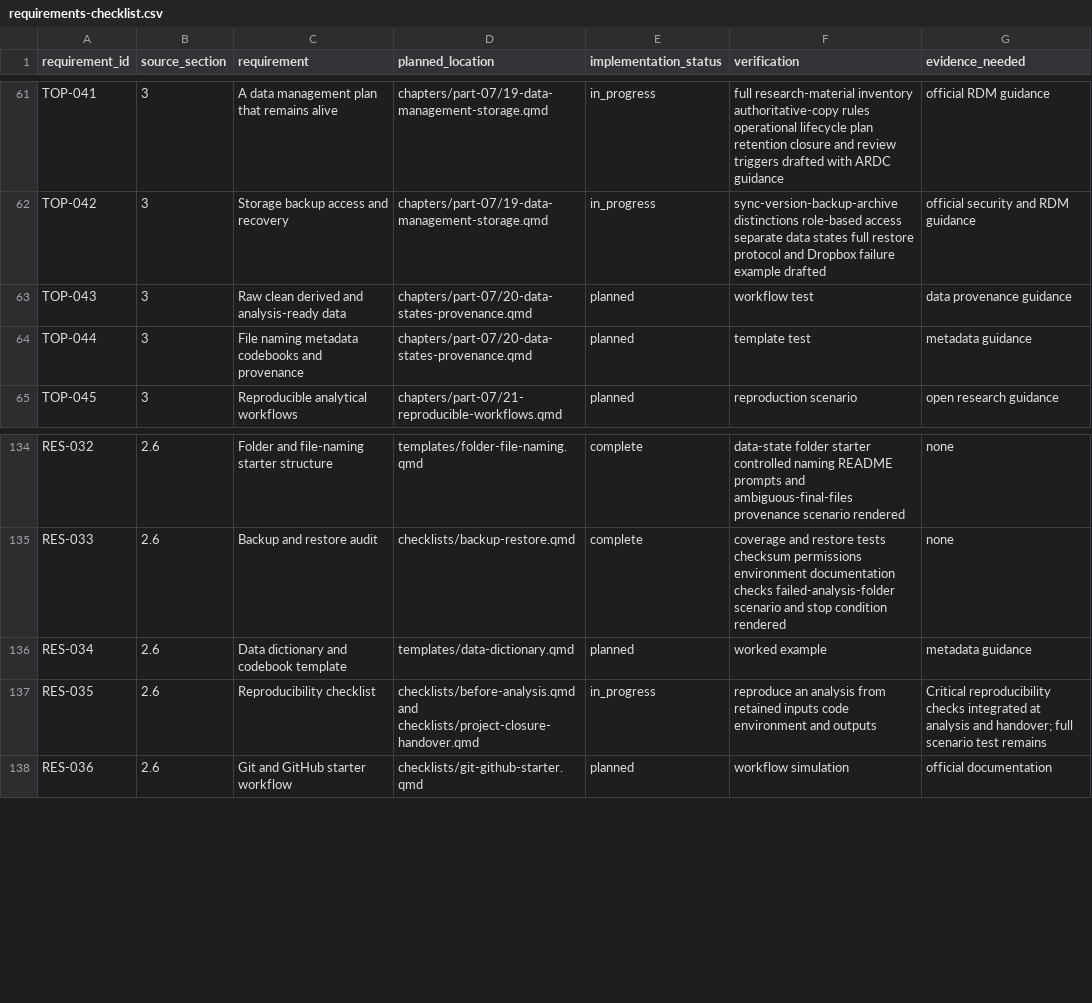
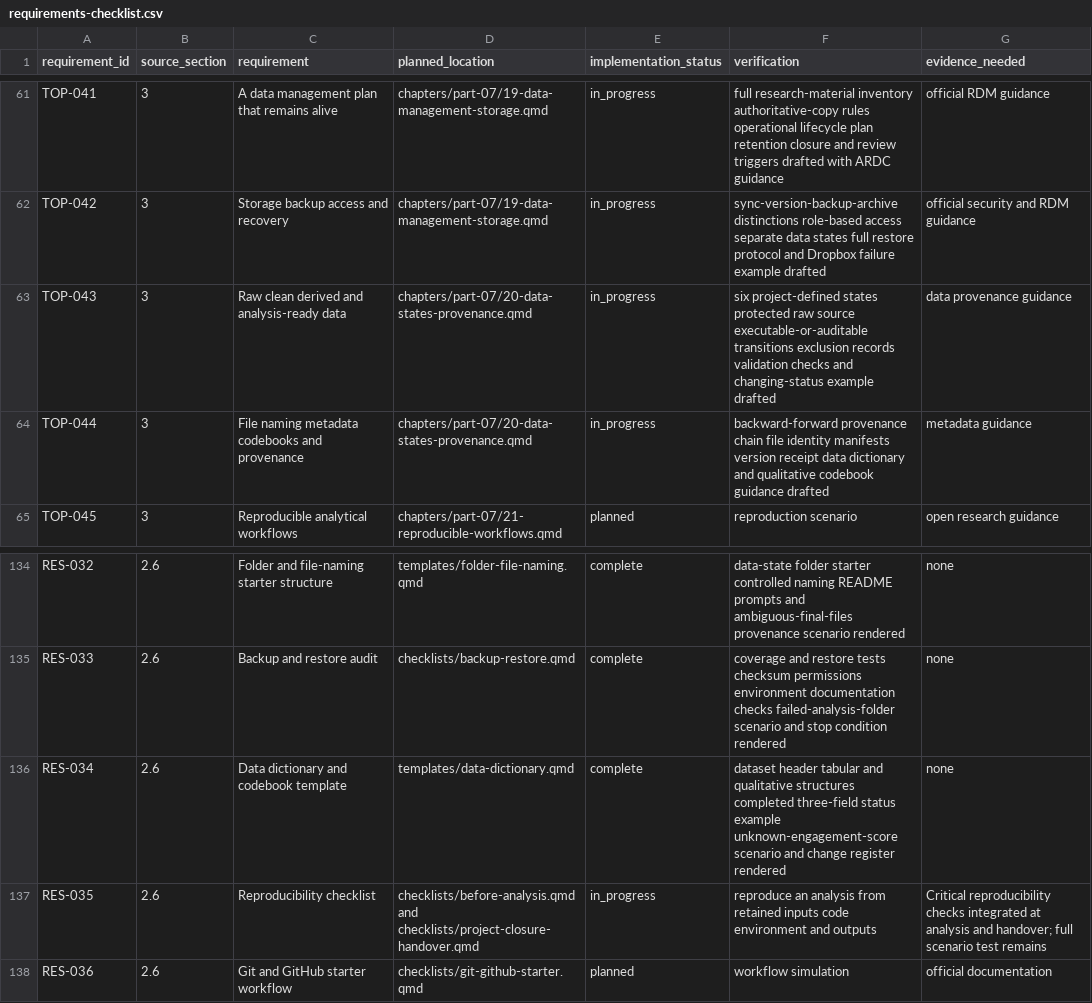
Before and after one commit to hareshsuppiah/handbook-for-the-recently-enrolled, a CSV file: planning/requirements-checklist.csv, drawn as a sheet; only a part is shown, gaps mark what is left out.

Commit message:
Build data states and provenance workflow

```diff
--- a/planning/requirements-checklist.csv
+++ b/planning/requirements-checklist.csv
@@ -62,4 +62,4 @@ TOP-041,3,"A data management plan that remains alive","chapters/part-07/19-data-
 TOP-042,3,"Storage backup access and recovery","chapters/part-07/19-data-management-storage.qmd",in_progress,"sync-version-backup-archive distinctions role-based access separate data states full restore protocol and Dropbox failure example drafted","official security and RDM guidance"
-TOP-043,3,"Raw clean derived and analysis-ready data","chapters/part-07/20-data-states-provenance.qmd",planned,"workflow test","data provenance guidance"
-TOP-044,3,"File naming metadata codebooks and provenance","chapters/part-07/20-data-states-provenance.qmd",planned,"template test","metadata guidance"
+TOP-043,3,"Raw clean derived and analysis-ready data","chapters/part-07/20-data-states-provenance.qmd",in_progress,"six project-defined states protected raw source executable-or-auditable transitions exclusion records validation checks and changing-status example drafted","data provenance guidance"
+TOP-044,3,"File naming metadata codebooks and provenance","chapters/part-07/20-data-states-provenance.qmd",in_progress,"backward-forward provenance chain file identity manifests version receipt data dictionary and qualitative codebook guidance drafted","metadata guidance"
 TOP-045,3,"Reproducible analytical workflows","chapters/part-07/21-reproducible-workflows.qmd",planned,"reproduction scenario","open research guidance"
@@ -135,3 +135,3 @@ RES-032,2.6,"Folder and file-naming starter structure","templates/folder-file-na
 RES-033,2.6,"Backup and restore audit","checklists/backup-restore.qmd",complete,"coverage and restore tests checksum permissions environment documentation checks failed-analysis-folder scenario and stop condition rendered","none"
-RES-034,2.6,"Data dictionary and codebook template","templates/data-dictionary.qmd",planned,"worked example","metadata guidance"
+RES-034,2.6,"Data dictionary and codebook template","templates/data-dictionary.qmd",complete,"dataset header tabular and qualitative structures completed three-field status example unknown-engagement-score scenario and change register rendered","none"
 RES-035,2.6,"Reproducibility checklist","checklists/before-analysis.qmd and checklists/project-closure-handover.qmd",in_progress,"reproduce an analysis from retained inputs code environment and outputs","Critical reproducibility checks integrated at analysis and handover; full scenario test remains"
```
Also changed, not shown: research/coverage-matrix.csv, 2 other files.
